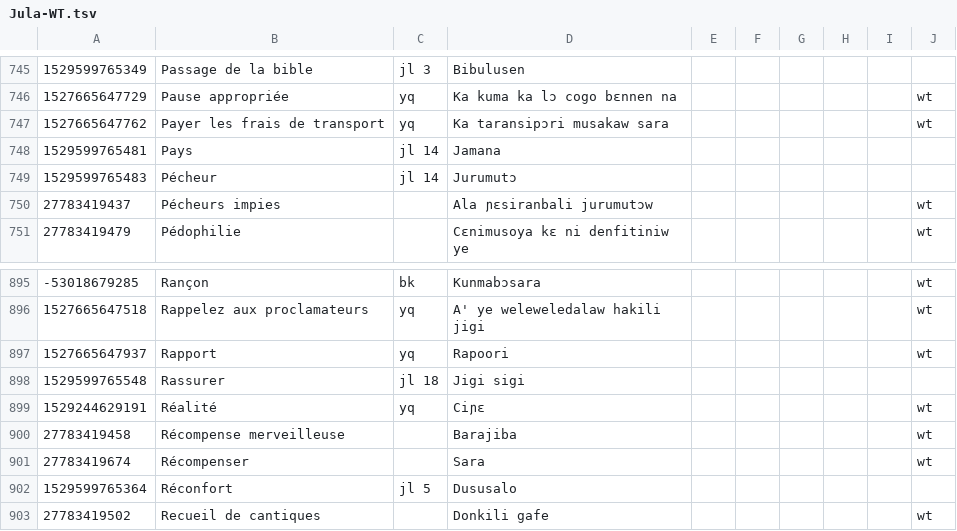
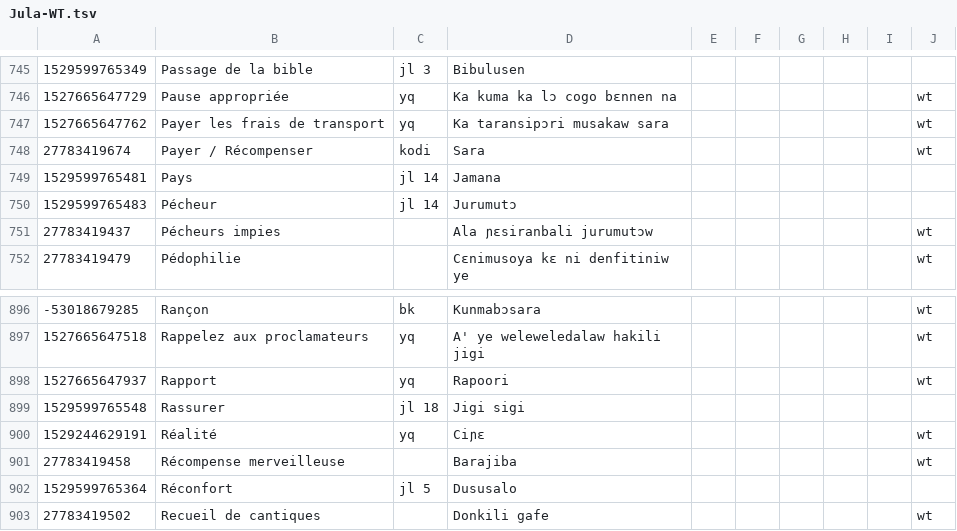
Before and after one commit to boydkelly/stage, a TSV file: static/download/Jula-WT.tsv, drawn as a sheet; only a part is shown, gaps mark what is left out; removed rows and columns are numbered as before the commit, all else as after; the diff names each change by its address in the sheet, - before the commit and + after, or states it on an @@ line.

```diff
--- a/static/download/Jula-WT.tsv
+++ b/static/download/Jula-WT.tsv
+row 748: 27783419674 | Payer / Récompenser | kodi | Sara |  |  |  |  |  | wt
-row 901: 27783419674 | Récompenser |  | Sara |  |  |  |  |  | wt
```
Also changed, not shown: static/download/Jula-Vocab.tsv.
